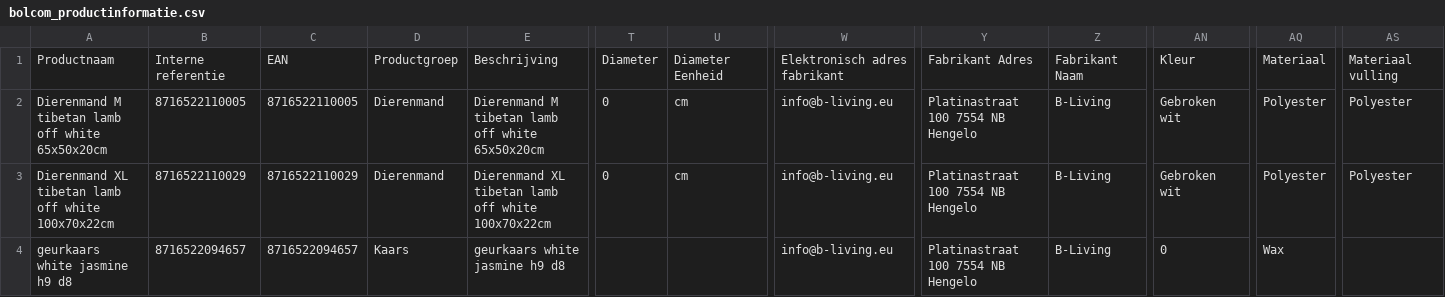
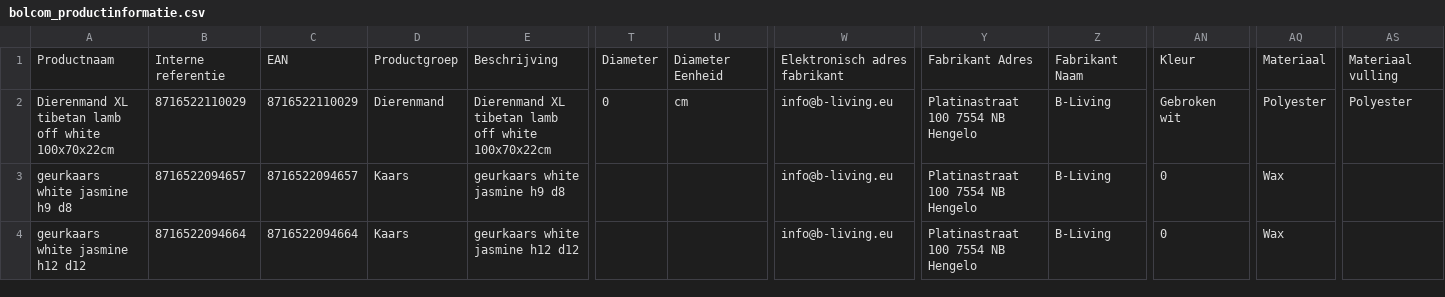
Before and after one commit to peterhoman/bol-repricing, a CSV file: bolcom_productinformatie.csv, drawn as a sheet; only a part is shown, gaps mark what is left out; the shorter side is filled out with more unchanged rows; rows hold the shown columns only; the diff names each change by its address in the sheet, - before the commit and + after, or states it on an @@ line.

Commit message:
Remove EAN 8716522110005 - buybox achieved

```diff
--- a/bolcom_productinformatie.csv
+++ b/bolcom_productinformatie.csv
-row 2: Dierenmand M tibetan lamb off white 65x50x20cm | 8716522110005 | 8716522110005 | Dierenmand | Dierenmand M tibetan lamb off white 65x50x20cm | 0 | cm | info@b-living.eu | Platinastraat 100 7554 NB Hengelo | B-Living | Gebroken wit | Polyester | Polyester
```
